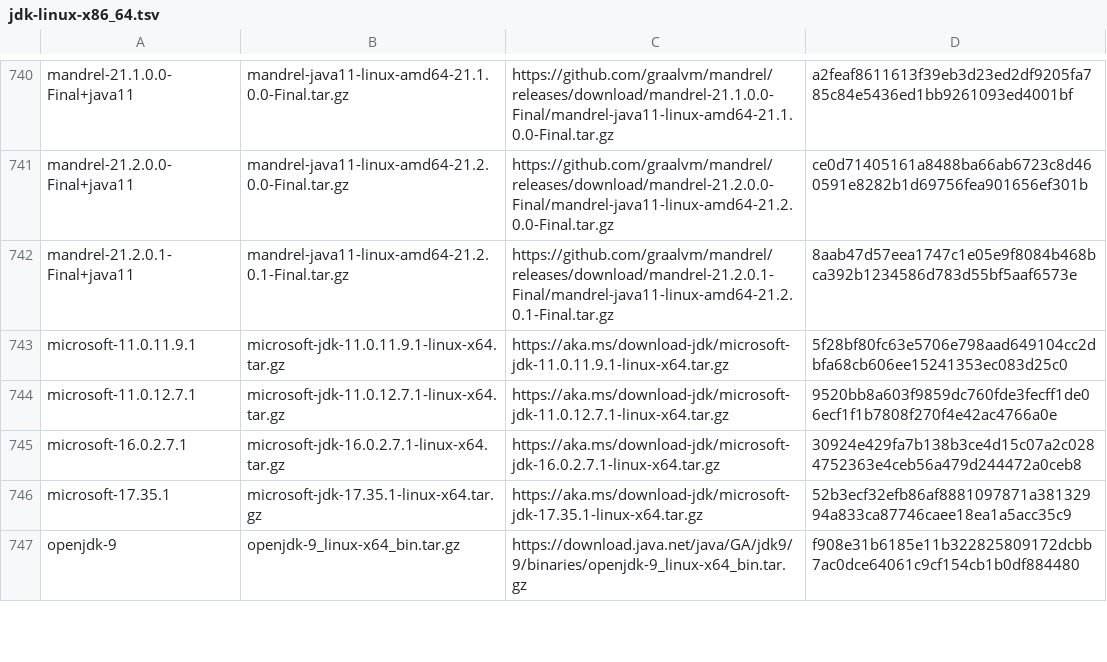
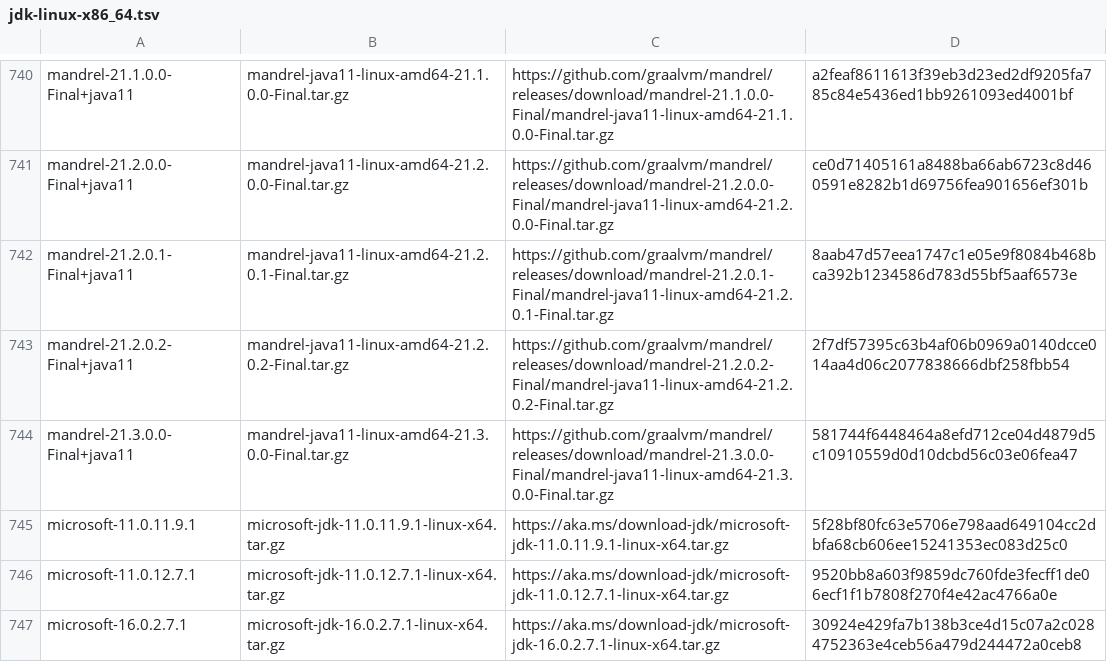
Before and after one commit to halcyon/asdf-java, a TSV file: data/jdk-linux-x86_64.tsv, drawn as a sheet; only a part is shown, gaps mark what is left out; the shorter side is filled out with more unchanged rows.

```diff
--- a/data/jdk-linux-x86_64.tsv
+++ b/data/jdk-linux-x86_64.tsv
@@ -742,2 +742,4 @@ mandrel-21.2.0.0-Final+java11	mandrel-java11-linux-amd64-21.2.0.0-Final.tar.gz	h
 mandrel-21.2.0.1-Final+java11	mandrel-java11-linux-amd64-21.2.0.1-Final.tar.gz	https://github.com/graalvm/mandrel/releases/download/mandrel-21.2.0.1-Final/mandrel-java11-linux-amd64-21.2.0.1-Final.tar.gz	8aab47d57eea1747c1e05e9f8084b468bca392b1234586d783d55bf5aaf6573e
+mandrel-21.2.0.2-Final+java11	mandrel-java11-linux-amd64-21.2.0.2-Final.tar.gz	https://github.com/graalvm/mandrel/releases/download/mandrel-21.2.0.2-Final/mandrel-java11-linux-amd64-21.2.0.2-Final.tar.gz	2f7df57395c63b4af06b0969a0140dcce014aa4d06c2077838666dbf258fbb54
+mandrel-21.3.0.0-Final+java11	mandrel-java11-linux-amd64-21.3.0.0-Final.tar.gz	https://github.com/graalvm/mandrel/releases/download/mandrel-21.3.0.0-Final/mandrel-java11-linux-amd64-21.3.0.0-Final.tar.gz	581744f6448464a8efd712ce04d4879d5c10910559d0d10dcbd56c03e06fea47
 microsoft-11.0.11.9.1	microsoft-jdk-11.0.11.9.1-linux-x64.tar.gz	https://aka.ms/download-jdk/microsoft-jdk-11.0.11.9.1-linux-x64.tar.gz	5f28bf80fc63e5706e798aad649104cc2dbfa68cb606ee15241353ec083d25c0
```
